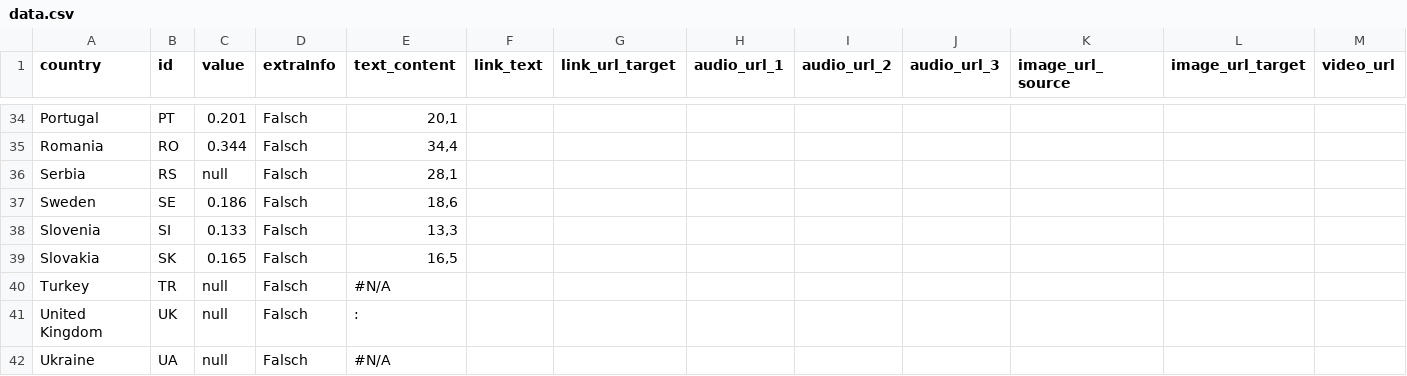
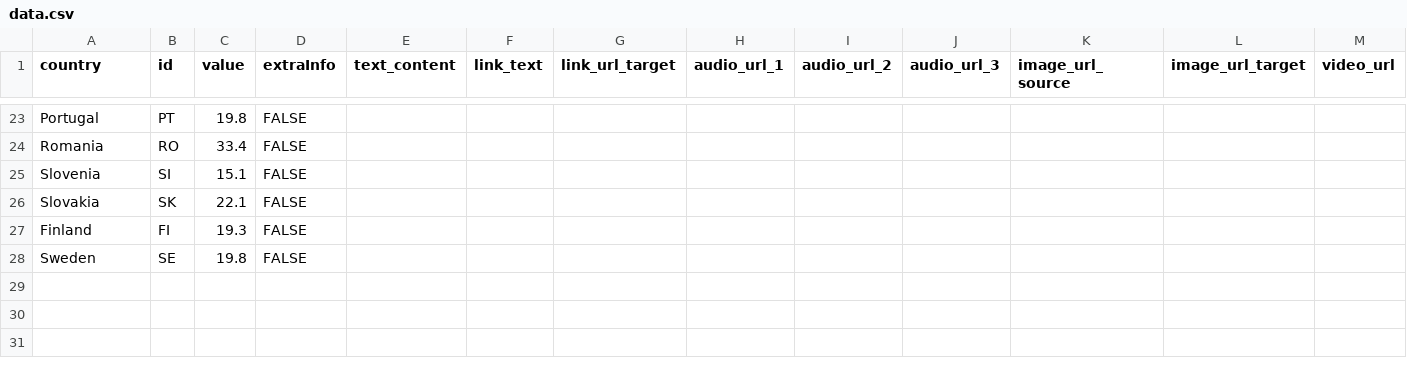
Before and after one commit to EuranetPlus/map-young-people-poverty, a CSV file: static/data/thematic/data.csv, drawn as a sheet; only a part is shown, gaps mark what is left out; removed rows and columns are numbered as before the commit, all else as after; the diff covers the shown part only; the diff names each change by its address in the sheet, - before the commit and + after, or states it on an @@ line.

```diff
--- a/static/data/thematic/data.csv
+++ b/static/data/thematic/data.csv
-C23 (value): 0.201
+C23 (value): 19.8
-D23:D24 (extraInfo): Falsch
+D23:D24 (extraInfo): FALSE
-E23 (text_content): 20,1
+E23 (text_content): (empty)
-C24 (value): 0.344
+C24 (value): 33.4
-E24 (text_content): 34,4
+E24 (text_content): (empty)
-row 36: Serbia | RS | null | Falsch | 28,1
-row 37: Sweden | SE | 0.186 | Falsch | 18,6
-C25 (value): 0.133
+C25 (value): 15.1
-D25:D26 (extraInfo): Falsch
+D25:D26 (extraInfo): FALSE
-E25 (text_content): 13,3
+E25 (text_content): (empty)
-C26 (value): 0.165
+C26 (value): 22.1
-E26 (text_content): 16,5
+E26 (text_content): (empty)
-row 40: Turkey | TR | null | Falsch | #N/A
-row 41: United Kingdom | UK | null | Falsch | :
-row 42: Ukraine | UA | null | Falsch | #N/A
+row 27: Finland | FI | 19.3 | FALSE
+row 28: Sweden | SE | 19.8 | FALSE
```
Also changed, not shown: 6 added rows, 17 removed rows and 45 edited cells elsewhere in this file.
